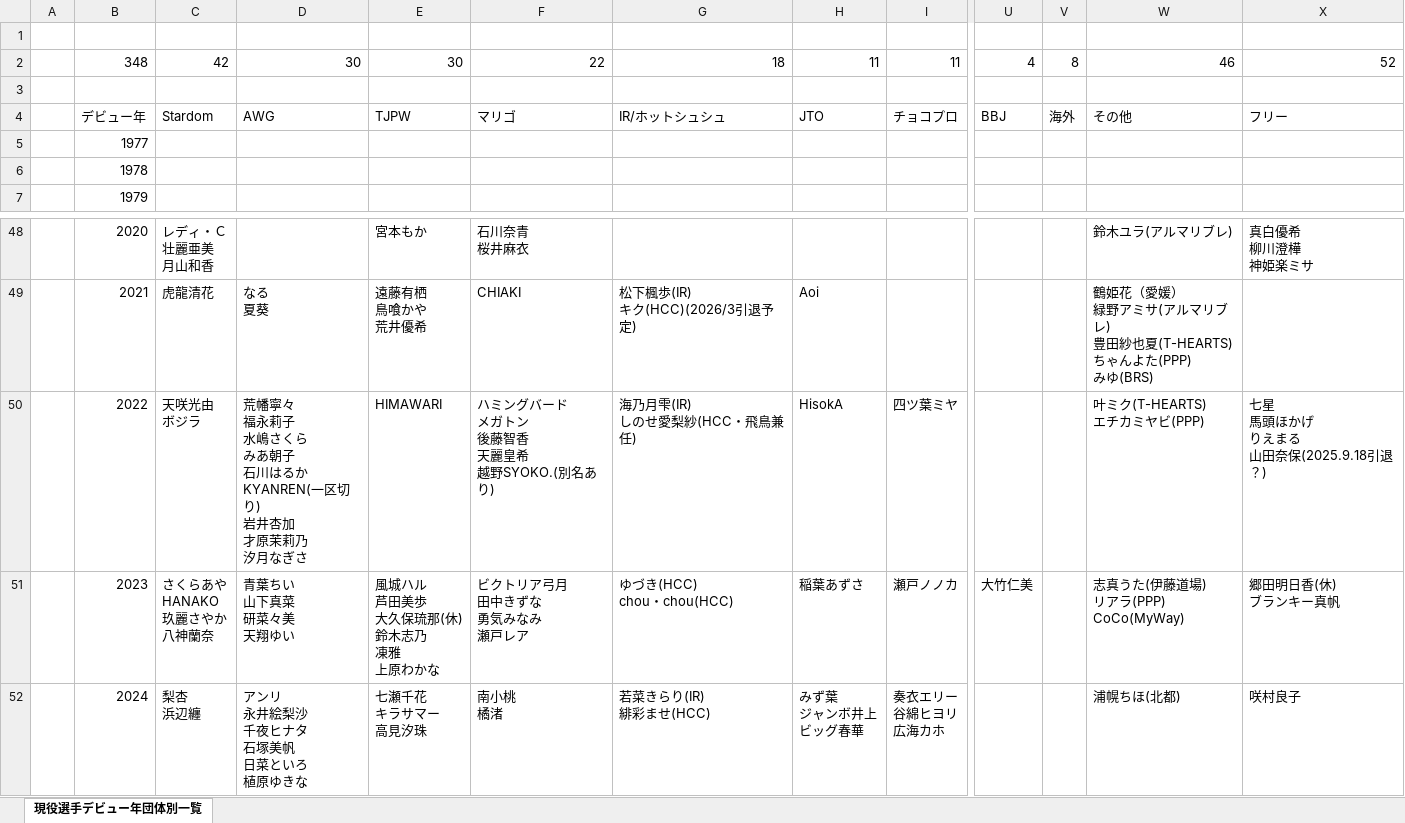
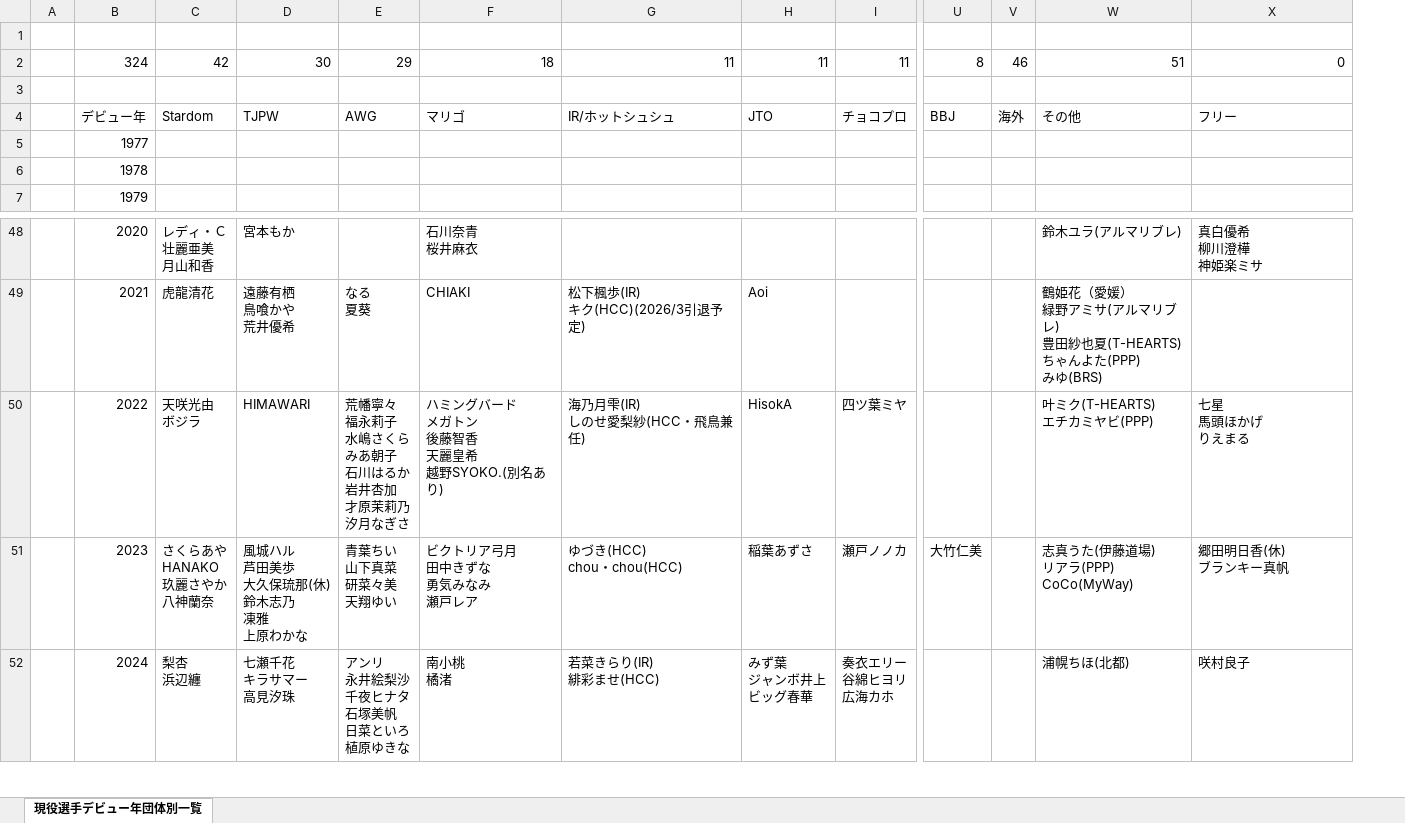
Before and after one commit to nakawankuma/joshi_wrestling_data, an Excel workbook: woman-excel.xlsx, sheet 現役選手デビュー年団体別一覧, drawn as a sheet; only a part is shown, gaps mark what is left out; values as stored, in another font and other column widths than the file's, no borders; table styles not drawn; removed rows and columns are numbered as before the commit, all else as after; rows hold the shown columns only; ↵ is a line break in a cell; the diff names each change by its address in the sheet, - before the commit and + after, or states it on an @@ line.

```diff
--- a/woman-excel.xlsx (sheet 現役選手デビュー年団体別一覧)
+++ b/woman-excel.xlsx (sheet 現役選手デビュー年団体別一覧)
-column D, row 4: AWG; rows 49-52: なる ↵ 夏葵 | 荒幡寧々 ↵ 福永莉子 ↵ 水嶋さくら ↵ みあ朝子 ↵ 石川はるか ↵ KYANREN(一区切り) ↵ 岩井杏加 ↵ 才原茉莉乃 ↵ 汐月なぎさ | 青葉ちい ↵ 山下真菜 ↵ 研菜々美 ↵ 天翔ゆい | アンリ ↵ 永井絵梨沙 ↵ 千夜ヒナタ ↵ 石塚美帆 ↵ 日菜といろ ↵ 植原ゆきな
+column E, row 4: AWG; rows 49-52: なる ↵ 夏葵 | 荒幡寧々 ↵ 福永莉子 ↵ 水嶋さくら ↵ みあ朝子 ↵ 石川はるか ↵ 岩井杏加 ↵ 才原茉莉乃 ↵ 汐月なぎさ | 青葉ちい ↵ 山下真菜 ↵ 研菜々美 ↵ 天翔ゆい | アンリ ↵ 永井絵梨沙 ↵ 千夜ヒナタ ↵ 石塚美帆 ↵ 日菜といろ ↵ 植原ゆきな
-row 2:  | 348 | 42 | 30 | 30 | 22 | 18 | 11 | 11 | 4 | 8 | 46 | 52
+row 2:  | 324 | 42 | 30 | 29 | 18 | 11 | 11 | 11 | 8 | 46 | 51 | 0
-X50: 七星 ↵ 馬頭ほかげ ↵ りえまる ↵ 山田奈保(2025.9.18引退？)
+X50: 七星 ↵ 馬頭ほかげ ↵ りえまる
```
Also changed, not shown: 1 other file.
